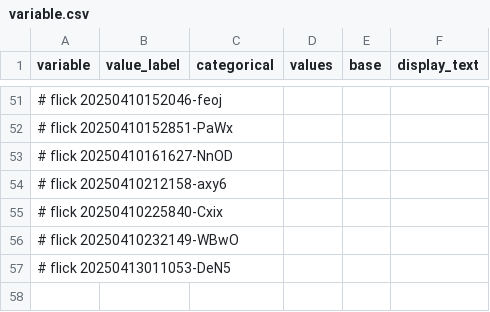
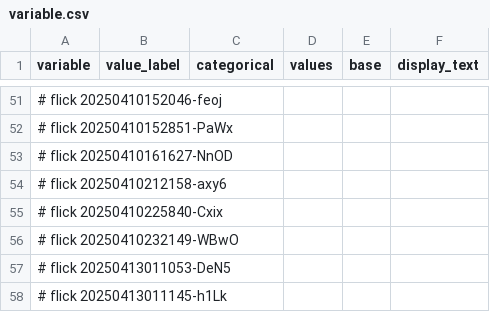
Before and after one commit to abikesa/hologram, a CSV file: kitabo/ensi/ukubona/donorcase/test3/assets/csv/variable.csv, drawn as a sheet; only a part is shown, gaps mark what is left out; the diff names each change by its address in the sheet, - before the commit and + after, or states it on an @@ line.

Commit message:
kitabo/ensi/ukubona/donorcase/test3/assets/csv/variable.csv

```diff
--- a/kitabo/ensi/ukubona/donorcase/test3/assets/csv/variable.csv
+++ b/kitabo/ensi/ukubona/donorcase/test3/assets/csv/variable.csv
+row 58: # flick 20250413011145-h1Lk
```
